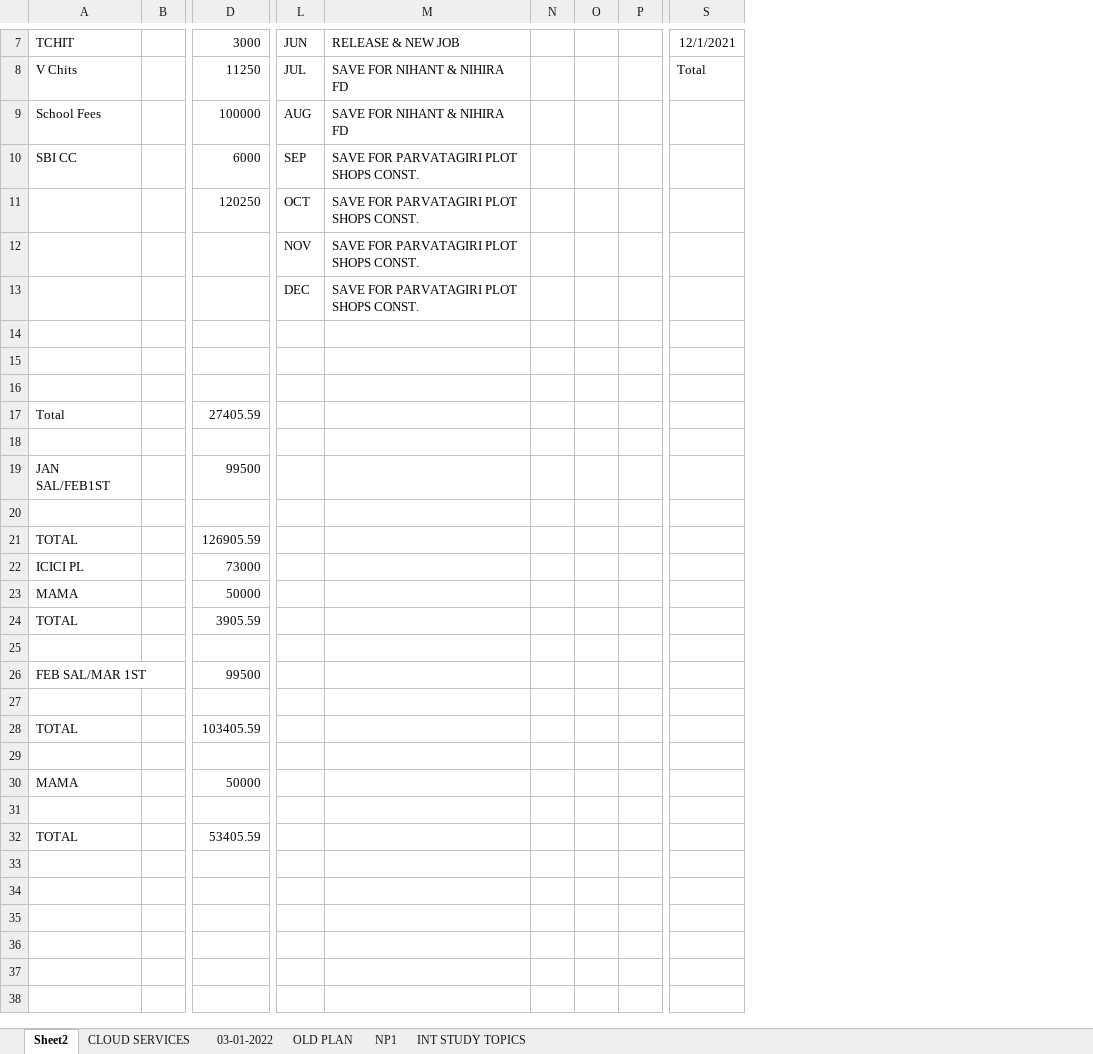
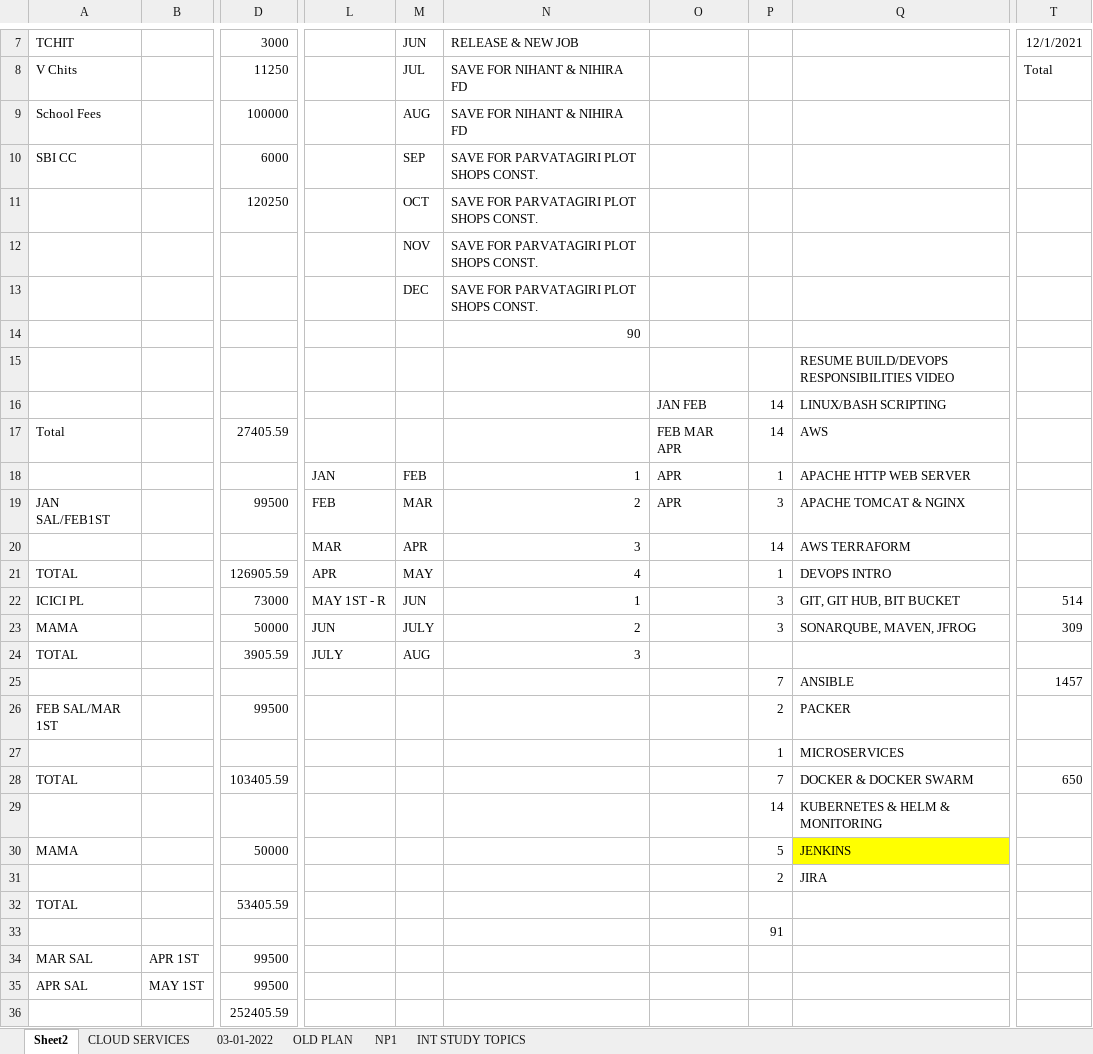
Before and after one commit to avardhineni/DevOps-Projects, an Excel workbook: DPT_INTERVIEW_PREP1.xlsx, sheet Sheet2, drawn as a sheet; only a part is shown, gaps mark what is left out; values as stored, in another font and other column widths than the file's, no borders; removed rows and columns are numbered as before the commit, all else as after; rows hold the shown columns only; the diff names each change by its address in the sheet, - before the commit and + after, or states it on an @@ line.

```diff
--- a/DPT_INTERVIEW_PREP1.xlsx (sheet Sheet2)
+++ b/DPT_INTERVIEW_PREP1.xlsx (sheet Sheet2)
-column B, empty
+column B, empty
+column L, rows 18-24: JAN | FEB | MAR | APR | MAY 1ST - R | JUN | JULY
-column N, empty
-column O, empty
-column P, empty
+column O, rows 16-19: JAN FEB | FEB MAR APR | APR | APR
+column P, rows 16-31: 14 | 14 | 1 | 3 | 14 | 1 | 3 | 3 |  | 7 | 2 | 1 | 7 | 14 | 5 | 2
+column Q, rows 15-31: RESUME BUILD/DEVOPS RESPONSIBILITIES VIDEO | LINUX/BASH SCRIPTING | AWS | APACHE HTTP WEB SERVER | APACHE TOMCAT & NGINX | AWS TERRAFORM | DEVOPS INTRO | GIT, GIT HUB, BIT BUCKET | SONARQUBE, MAVEN, JFROG |  | ANSIBLE | PACKER | MICROSERVICES | DOCKER & DOCKER SWARM | KUBERNETES & HELM & MONITORING | JENKINS | JIRA
-N14: (empty)
+N14: 90
-M18: (empty)
+M18: FEB
-N18: (empty)
+N18: 1
-M19: (empty)
+M19: MAR
-N19: (empty)
+N19: 2
-M20: (empty)
+M20: APR
-N20: (empty)
+N20: 3
-M21: (empty)
+M21: MAY
-N21: (empty)
+N21: 4
-M22: (empty)
+M22: JUN
-N22: (empty)
+N22: 1
-T22: (empty)
+T22: 514
-M23: (empty)
+M23: JULY
-N23: (empty)
+N23: 2
-T23: (empty)
+T23: 309
-M24: (empty)
+M24: AUG
-N24: (empty)
+N24: 3
-row 25: (empty)
+row 25:  |  |  |  |  |  |  | 7 | ANSIBLE | 1457
-row 27: (empty)
+row 27:  |  |  |  |  |  |  | 1 | MICROSERVICES
-T28: (empty)
+T28: 650
-row 29: (empty)
+row 29:  |  |  |  |  |  |  | 14 | KUBERNETES & HELM & MONITORING
-row 31: (empty)
+row 31:  |  |  |  |  |  |  | 2 | JIRA
+row 33:  |  |  |  |  |  |  | 91
+row 34: MAR SAL | APR 1ST | 99500
+row 35: APR SAL | MAY 1ST | 99500
+row 36:  |  | 252405.59
```
Also changed, not shown: formulas that keep their value, 1 other file.
